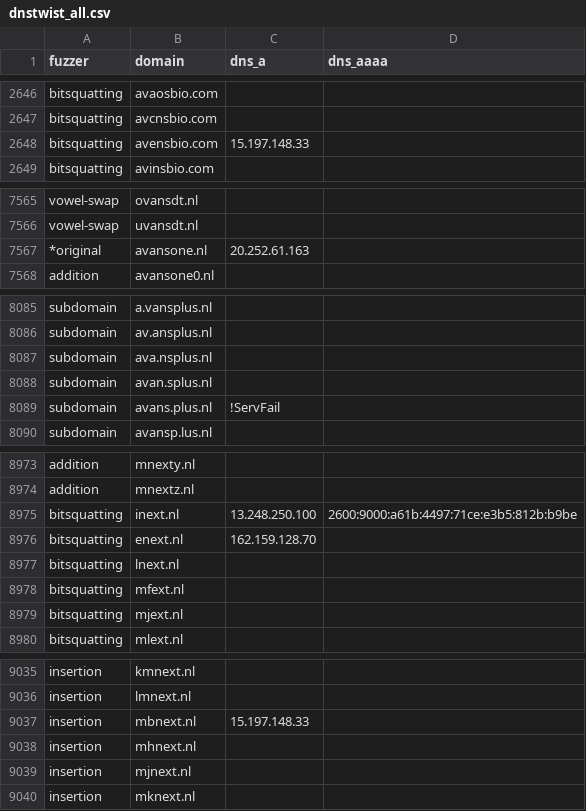
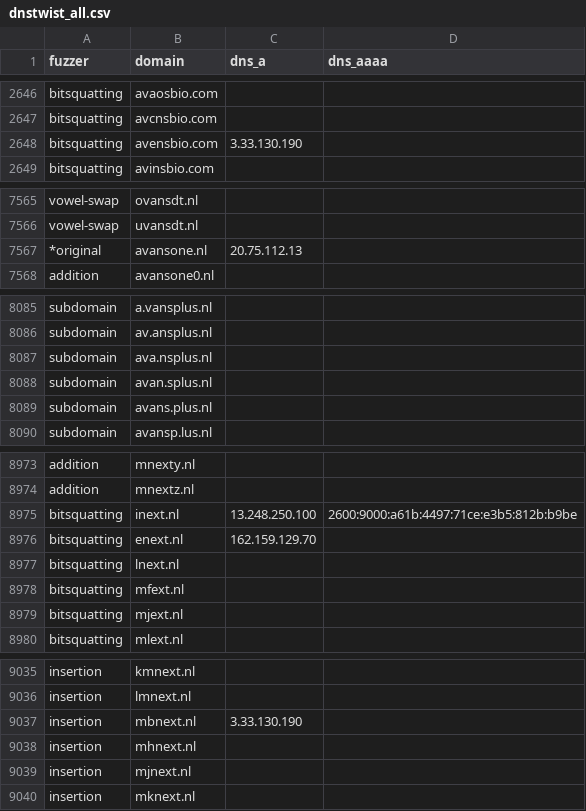
Before and after one commit to kqlen/Lists, a CSV file: DNSTWIST/data/dnstwist_all.csv, drawn as a sheet; only a part is shown, gaps mark what is left out; the diff covers the shown part only.

```diff
--- a/DNSTWIST/data/dnstwist_all.csv
+++ b/DNSTWIST/data/dnstwist_all.csv
@@ -2647,3 +2647,3 @@ bitsquatting,avaosbio.com,,
 bitsquatting,avcnsbio.com,,
-bitsquatting,avensbio.com,15.197.148.33,
+bitsquatting,avensbio.com,3.33.130.190,
 bitsquatting,avinsbio.com,,
@@ -7566,3 +7566,3 @@ vowel-swap,ovansdt.nl,
 vowel-swap,uvansdt.nl,
-*original,avansone.nl,20.252.61.163,
+*original,avansone.nl,20.75.112.13,
 addition,avansone0.nl,,
@@ -8088,3 +8088,3 @@ subdomain,ava.nsplus.nl,,
 subdomain,avan.splus.nl,,
-subdomain,avans.plus.nl,!ServFail,
+subdomain,avans.plus.nl,,
 subdomain,avansp.lus.nl,,
@@ -8975,3 +8975,3 @@ addition,mnextz.nl,,
 bitsquatting,inext.nl,13.248.250.100,2600:9000:a61b:4497:71ce:e3b5:812b:b9be
-bitsquatting,enext.nl,162.159.128.70,
+bitsquatting,enext.nl,162.159.129.70,
 bitsquatting,lnext.nl,,
@@ -9036,3 +9036,3 @@ insertion,kmnext.nl,,
 insertion,lmnext.nl,,
-insertion,mbnext.nl,15.197.148.33,
+insertion,mbnext.nl,3.33.130.190,
 insertion,mhnext.nl,,
```
Also changed, not shown: 4 added rows, 4 removed rows, 5 moved rows and 5 edited cells elsewhere in this file.
